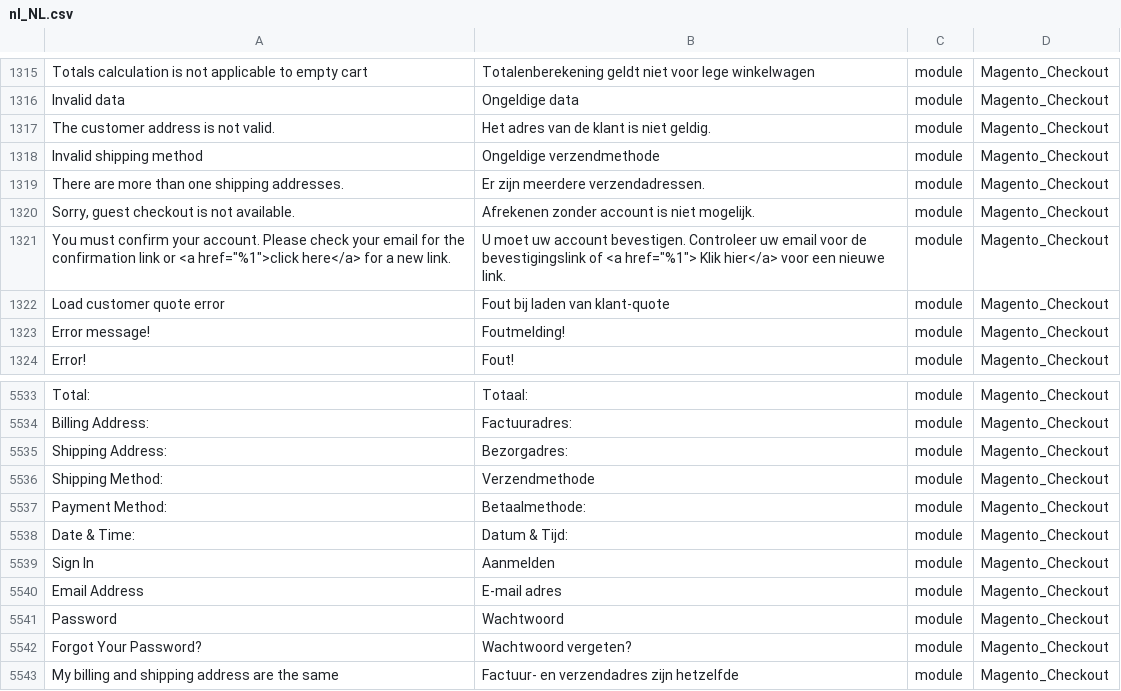
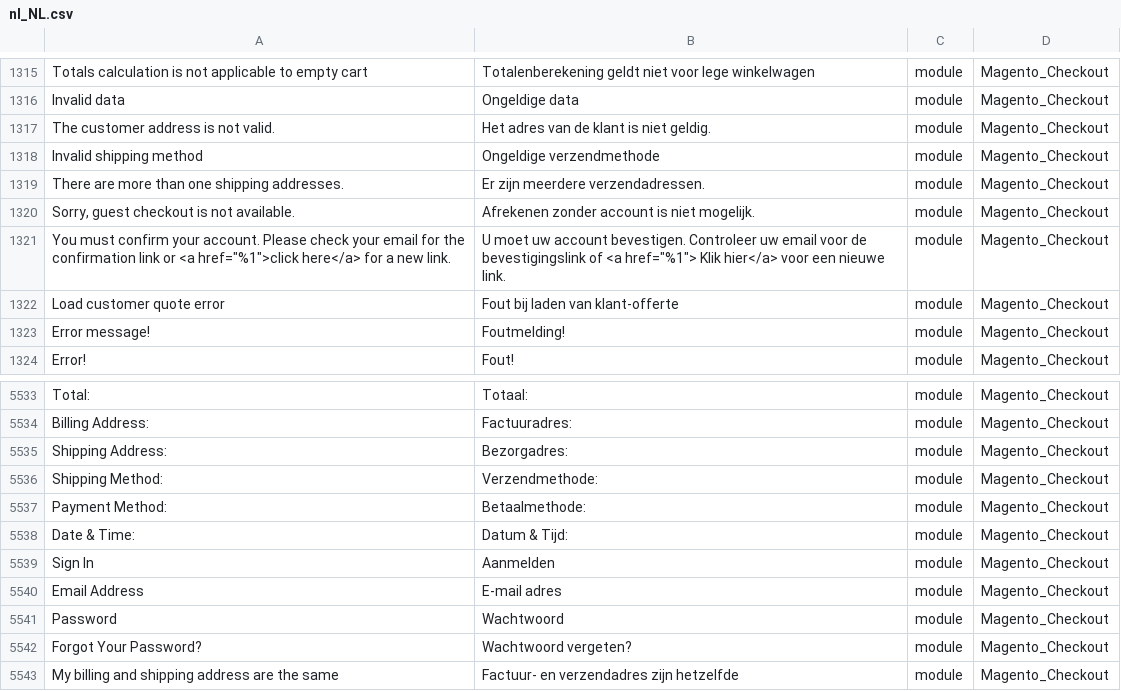
Before and after one commit to rakibabu/language_nl_nl, a CSV file: nl_NL.csv, drawn as a sheet; only a part is shown, gaps mark what is left out; the diff names each change by its address in the sheet, - before the commit and + after, or states it on an @@ line.

Commit message:
Auto translate 23/05/2017 00:00:01

```diff
--- a/nl_NL.csv
+++ b/nl_NL.csv
-B1322: Fout bij laden van klant-quote
+B1322: Fout bij laden van klant-offerte
-B5536: Verzendmethode
+B5536: Verzendmethode:
```
